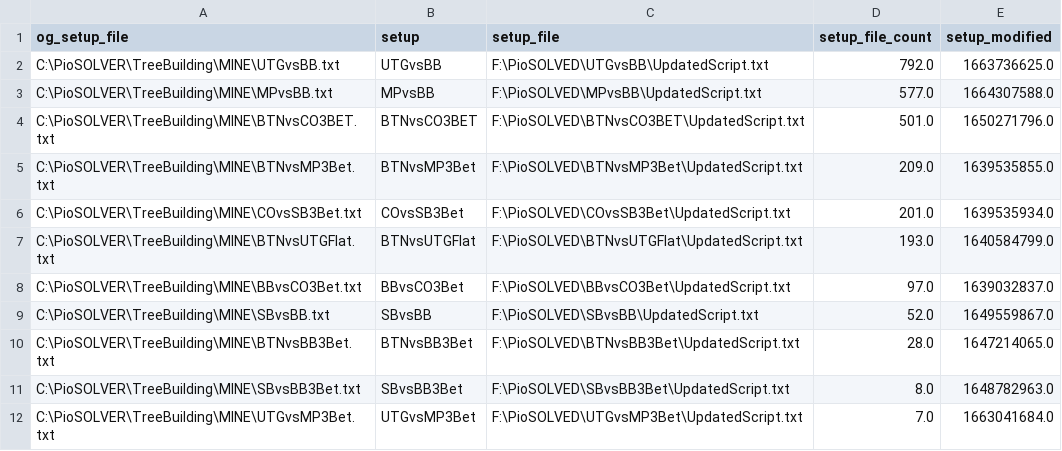
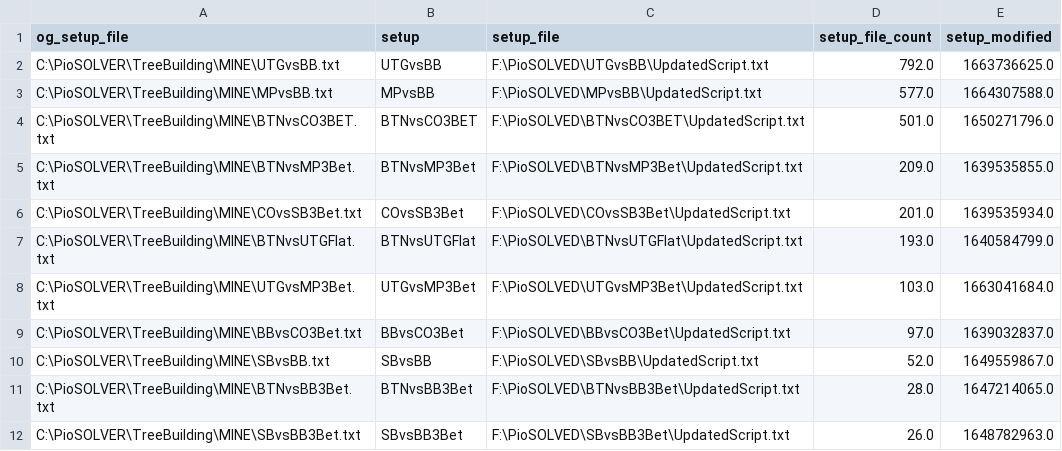
Before and after one commit to BShim92/Public, a CSV file: PioHands.csv, drawn as a sheet.

Commit message:
push

```diff
--- a/PioHands.csv
+++ b/PioHands.csv
@@ -7,2 +7,3 @@ C:\PioSOLVER\TreeBuilding\MINE\COvsSB3Bet.txt,COvsSB3Bet,F:\PioSOLVED\COvsSB3Bet
 C:\PioSOLVER\TreeBuilding\MINE\BTNvsUTGFlat.txt,BTNvsUTGFlat,F:\PioSOLVED\BTNvsUTGFlat\UpdatedScript.txt,193.0,1640584799.0
+C:\PioSOLVER\TreeBuilding\MINE\UTGvsMP3Bet.txt,UTGvsMP3Bet,F:\PioSOLVED\UTGvsMP3Bet\UpdatedScript.txt,103.0,1663041684.0
 C:\PioSOLVER\TreeBuilding\MINE\BBvsCO3Bet.txt,BBvsCO3Bet,F:\PioSOLVED\BBvsCO3Bet\UpdatedScript.txt,97.0,1639032837.0
@@ -10,3 +11,2 @@ C:\PioSOLVER\TreeBuilding\MINE\SBvsBB.txt,SBvsBB,F:\PioSOLVED\SBvsBB\UpdatedScri
 C:\PioSOLVER\TreeBuilding\MINE\BTNvsBB3Bet.txt,BTNvsBB3Bet,F:\PioSOLVED\BTNvsBB3Bet\UpdatedScript.txt,28.0,1647214065.0
-C:\PioSOLVER\TreeBuilding\MINE\SBvsBB3Bet.txt,SBvsBB3Bet,F:\PioSOLVED\SBvsBB3Bet\UpdatedScript.txt,8.0,1648782963.0
-C:\PioSOLVER\TreeBuilding\MINE\UTGvsMP3Bet.txt,UTGvsMP3Bet,F:\PioSOLVED\UTGvsMP3Bet\UpdatedScript.txt,7.0,1663041684.0
+C:\PioSOLVER\TreeBuilding\MINE\SBvsBB3Bet.txt,SBvsBB3Bet,F:\PioSOLVED\SBvsBB3Bet\UpdatedScript.txt,26.0,1648782963.0
```
